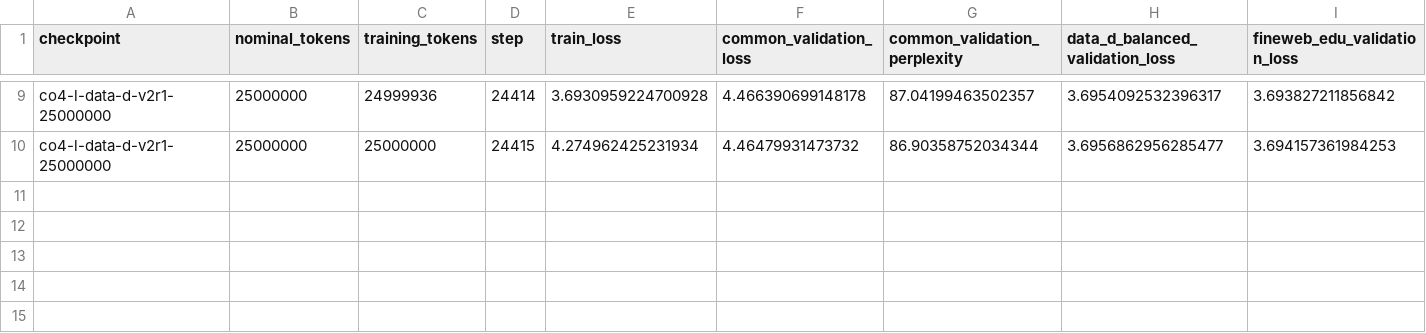
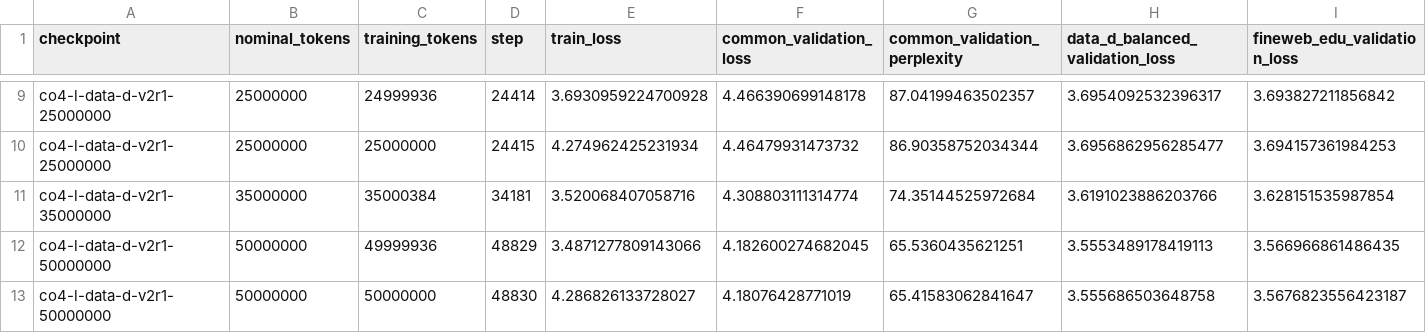
Before and after one commit to insightlabs38-pixel/latticelm, a CSV file: artifacts/data_d_v2r1_training_curve.csv, drawn as a sheet; only a part is shown, gaps mark what is left out; rows hold the shown columns only; the diff names each change by its address in the sheet, - before the commit and + after, or states it on an @@ line.

Commit message:
Finalize DATA-D 50M and LatticeReason materialization

```diff
--- a/artifacts/data_d_v2r1_training_curve.csv
+++ b/artifacts/data_d_v2r1_training_curve.csv
+row 11: co4-l-data-d-v2r1-35000000 | 35000000 | 35000384 | 34181 | 3.520068407058716 | 4.308803111314774 | 74.35144525972684 | 3.6191023886203766 | 3.628151535987854
+row 12: co4-l-data-d-v2r1-50000000 | 50000000 | 49999936 | 48829 | 3.4871277809143066 | 4.182600274682045 | 65.5360435621251 | 3.5553489178419113 | 3.566966861486435
+row 13: co4-l-data-d-v2r1-50000000 | 50000000 | 50000000 | 48830 | 4.286826133728027 | 4.18076428771019 | 65.41583062841647 | 3.555686503648758 | 3.5676823556423187
```
Also changed, not shown: 16 other files.
